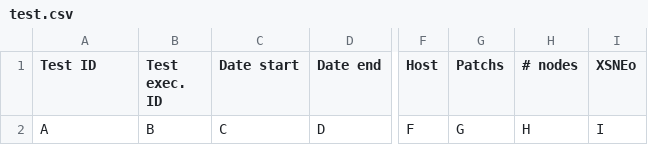
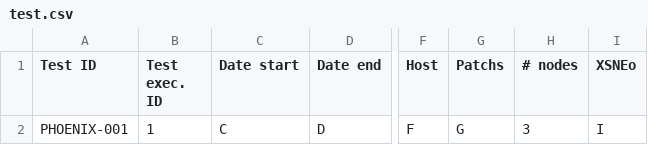
Before and after one commit to philippedelvaux/evs, a CSV file: test.csv, drawn as a sheet; only a part is shown, gaps mark what is left out; the diff names each change by its address in the sheet, - before the commit and + after, or states it on an @@ line.

Commit message:
Update test.csv

```diff
--- a/test.csv
+++ b/test.csv
-A2 (Test ID): A
+A2 (Test ID): PHOENIX-001
-B2 (Test exec. ID): B
+B2 (Test exec. ID): 1
-H2 (# nodes): H
+H2 (# nodes): 3
```
